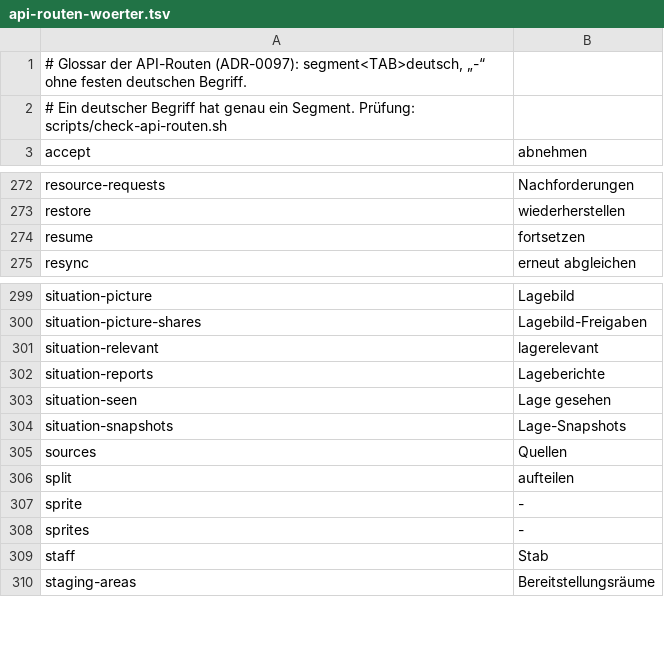
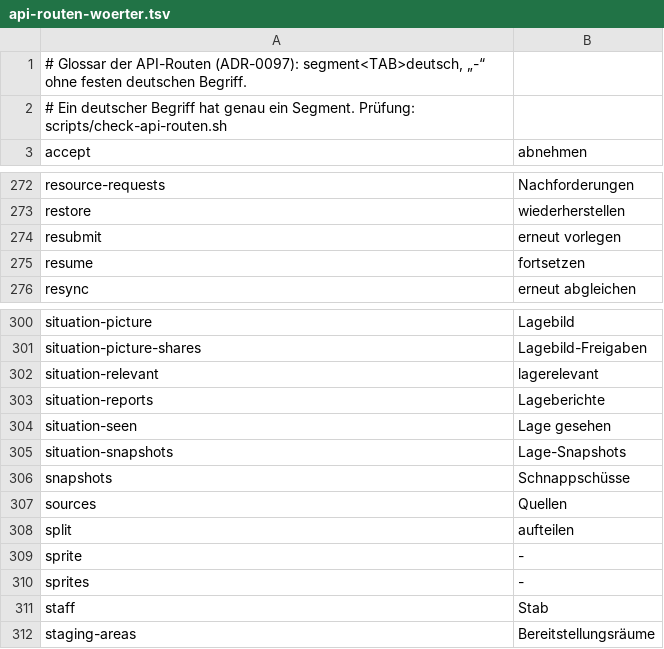
Before and after one commit to rubenvitt/lifeline-hub, a TSV file: scripts/api-routen-woerter.tsv, drawn as a sheet; only a part is shown, gaps mark what is left out; the diff names each change by its address in the sheet, - before the commit and + after, or states it on an @@ line.

```diff
--- a/scripts/api-routen-woerter.tsv
+++ b/scripts/api-routen-woerter.tsv
+row 274: resubmit | erneut vorlegen
+row 306: snapshots | Schnappschüsse
```
Also changed, not shown: 2 other files.
